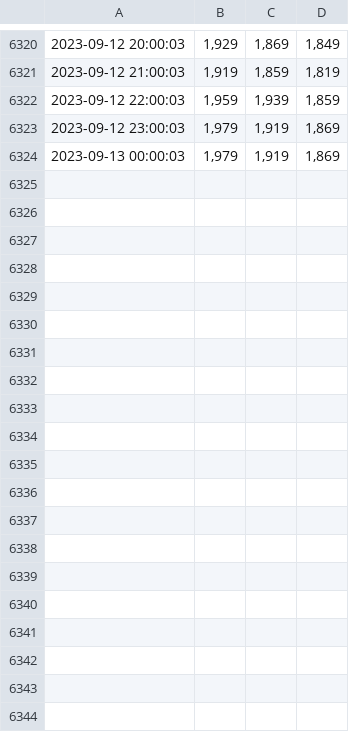
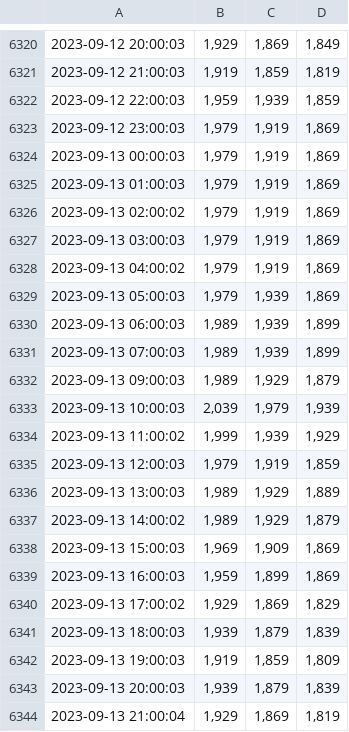
Before and after one commit to GermanPaul12/Petrol-Price-Scraper-Heidelberg-BeautifulSoup-Requests, a CSV file: teuerster_preis.csv, drawn as a sheet; only a part is shown, gaps mark what is left out; the diff covers the shown part only; the diff names each change by its address in the sheet, - before the commit and + after, or states it on an @@ line.

```diff
--- a/teuerster_preis.csv
+++ b/teuerster_preis.csv
+row 6325: 2023-09-13 01:00:03 | 1,979 | 1,919 | 1,869
+row 6326: 2023-09-13 02:00:02 | 1,979 | 1,919 | 1,869
+row 6327: 2023-09-13 03:00:03 | 1,979 | 1,919 | 1,869
+row 6328: 2023-09-13 04:00:02 | 1,979 | 1,919 | 1,869
+row 6329: 2023-09-13 05:00:03 | 1,979 | 1,939 | 1,869
+row 6330: 2023-09-13 06:00:03 | 1,989 | 1,939 | 1,899
+row 6331: 2023-09-13 07:00:03 | 1,989 | 1,939 | 1,899
+row 6332: 2023-09-13 09:00:03 | 1,989 | 1,929 | 1,879
+row 6333: 2023-09-13 10:00:03 | 2,039 | 1,979 | 1,939
+row 6334: 2023-09-13 11:00:02 | 1,999 | 1,939 | 1,929
+row 6335: 2023-09-13 12:00:03 | 1,979 | 1,919 | 1,859
+row 6336: 2023-09-13 13:00:03 | 1,989 | 1,929 | 1,889
+row 6337: 2023-09-13 14:00:02 | 1,989 | 1,929 | 1,879
+row 6338: 2023-09-13 15:00:03 | 1,969 | 1,909 | 1,869
+row 6339: 2023-09-13 16:00:03 | 1,959 | 1,899 | 1,869
+row 6340: 2023-09-13 17:00:02 | 1,929 | 1,869 | 1,829
+row 6341: 2023-09-13 18:00:03 | 1,939 | 1,879 | 1,839
+row 6342: 2023-09-13 19:00:03 | 1,919 | 1,859 | 1,809
+row 6343: 2023-09-13 20:00:03 | 1,939 | 1,879 | 1,839
+row 6344: 2023-09-13 21:00:04 | 1,929 | 1,869 | 1,819
```
Also changed, not shown: 27 added rows elsewhere in this file, durchschnitts_preis.csv, guenstigster_preis.csv, 2 other files.
